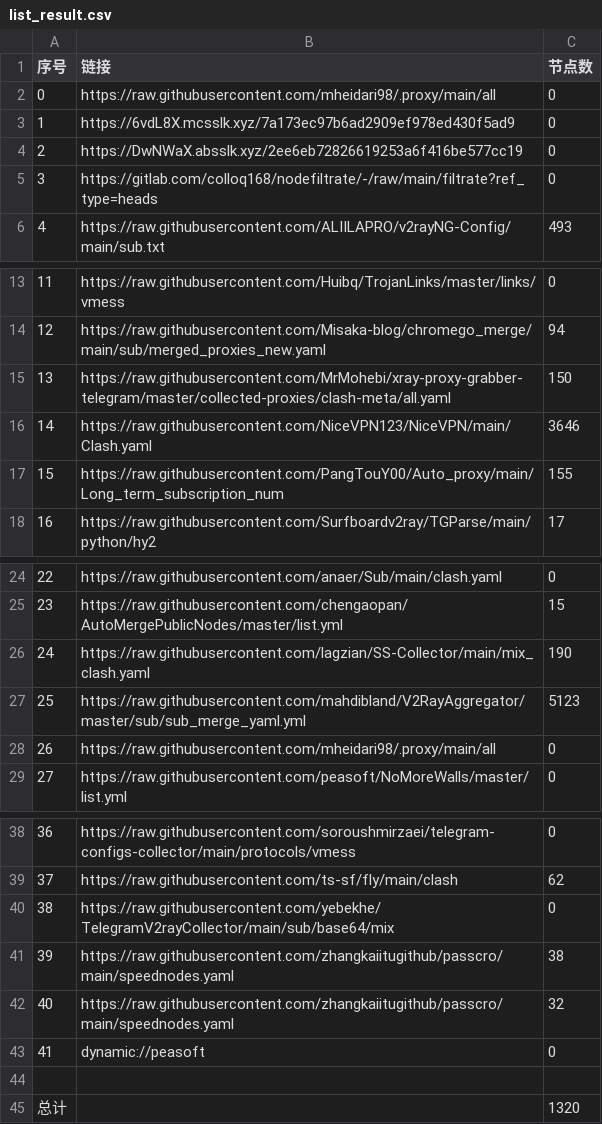
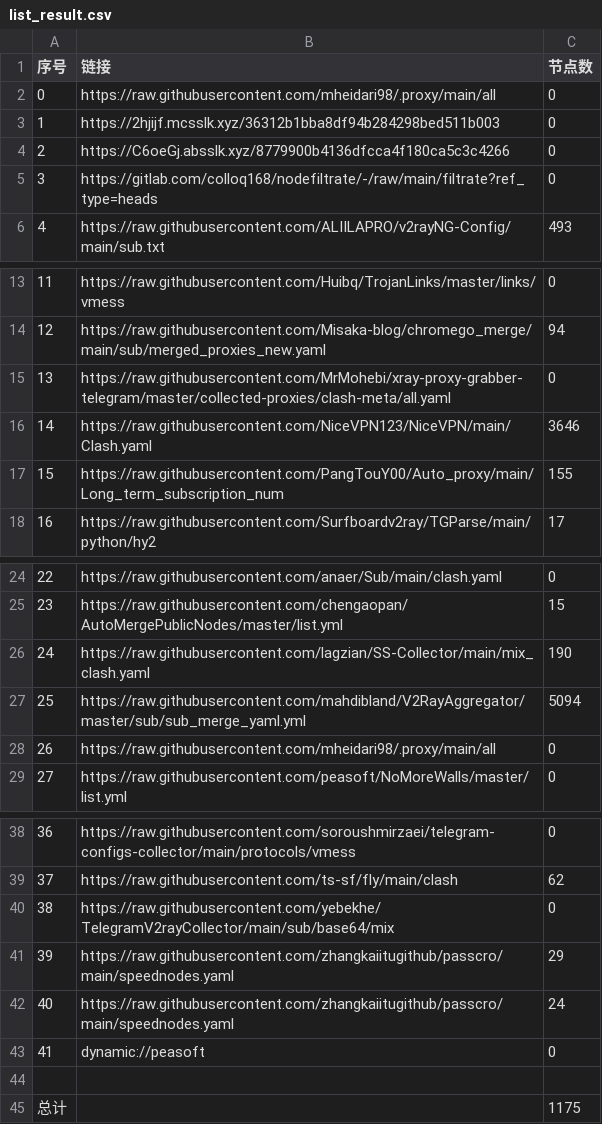
Before and after one commit to EvilCY/NoMoreWalls, a CSV file: list_result.csv, drawn as a sheet; only a part is shown, gaps mark what is left out.

```diff
--- a/list_result.csv
+++ b/list_result.csv
@@ -2,4 +2,4 @@
 0, https://raw.githubusercontent.com/mheidari98/.proxy/main/all,0
-1,https://6vdL8X.mcsslk.xyz/7a173ec97b6ad2909ef978ed430f5ad9,0
-2,https://DwNWaX.absslk.xyz/2ee6eb72826619253a6f416be577cc19,0
+1,https://2hjijf.mcsslk.xyz/36312b1bba8df94b284298bed511b003,0
+2,https://C6oeGj.absslk.xyz/8779900b4136dfcca4f180ca5c3c4266,0
 3,https://gitlab.com/colloq168/nodefiltrate/-/raw/main/filtrate?ref_type=heads,0
@@ -14,3 +14,3 @@
 12,https://raw.githubusercontent.com/Misaka-blog/chromego_merge/main/sub/merged_proxies_new.yaml,94
-13,https://raw.githubusercontent.com/MrMohebi/xray-proxy-grabber-telegram/master/collected-proxies/clash-meta/all.yaml,150
+13,https://raw.githubusercontent.com/MrMohebi/xray-proxy-grabber-telegram/master/collected-proxies/clash-meta/all.yaml,0
 14,https://raw.githubusercontent.com/NiceVPN123/NiceVPN/main/Clash.yaml,3646
@@ -26,3 +26,3 @@
 24,https://raw.githubusercontent.com/lagzian/SS-Collector/main/mix_clash.yaml,190
-25,https://raw.githubusercontent.com/mahdibland/V2RayAggregator/master/sub/sub_merge_yaml.yml,5123
+25,https://raw.githubusercontent.com/mahdibland/V2RayAggregator/master/sub/sub_merge_yaml.yml,5094
 26,https://raw.githubusercontent.com/mheidari98/.proxy/main/all,0
@@ -40,6 +40,6 @@
 38,https://raw.githubusercontent.com/yebekhe/TelegramV2rayCollector/main/sub/base64/mix,0
-39,https://raw.githubusercontent.com/zhangkaiitugithub/passcro/main/speednodes.yaml,38
-40,https://raw.githubusercontent.com/zhangkaiitugithub/passcro/main/speednodes.yaml,32
+39,https://raw.githubusercontent.com/zhangkaiitugithub/passcro/main/speednodes.yaml,29
+40,https://raw.githubusercontent.com/zhangkaiitugithub/passcro/main/speednodes.yaml,24
 41,dynamic://peasoft,0
 
-总计,,1320
+总计,,1175
```
Also changed, not shown: 28 other files.
